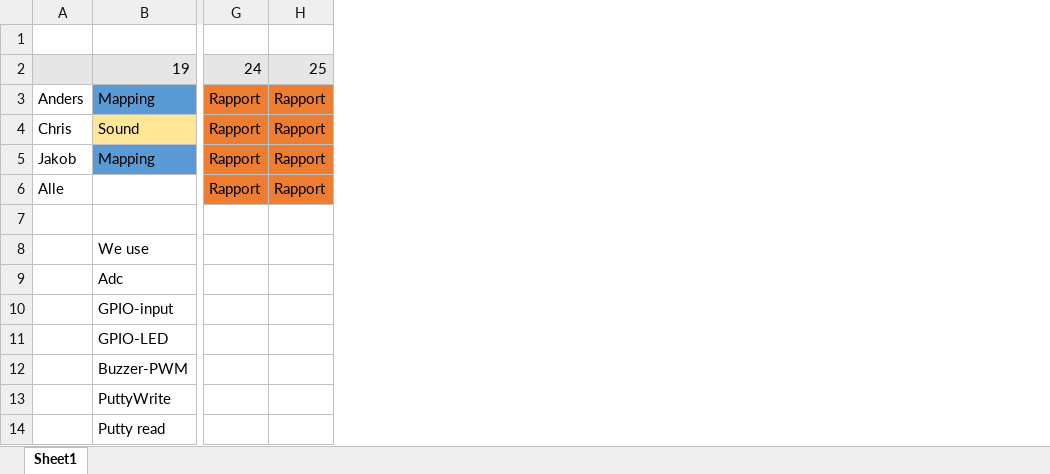
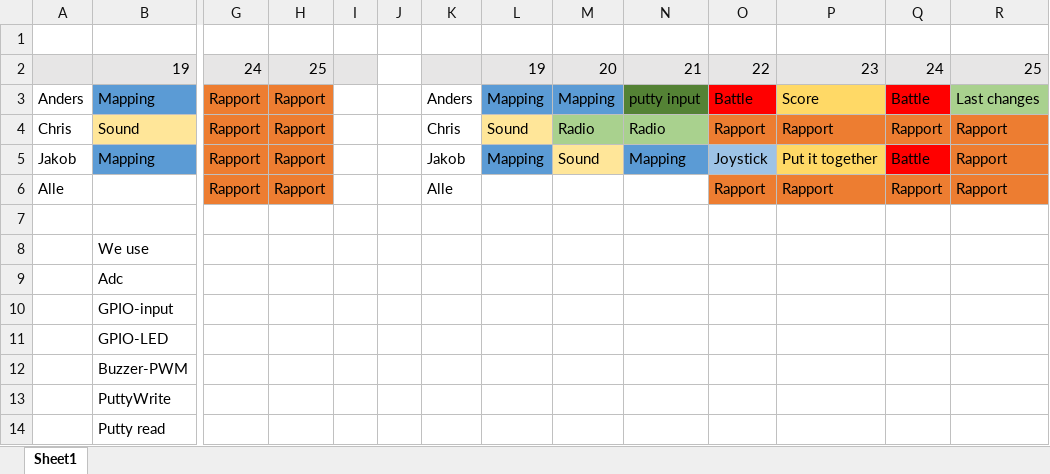
Before and after one commit to xzores/progProject-jun, an Excel workbook: Tidsplan.xlsx, sheet Sheet1, drawn as a sheet; only a part is shown, gaps mark what is left out; values as stored, in another font and other column widths than the file's, no borders; the diff names each change by its address in the sheet, - before the commit and + after, or states it on an @@ line.

```diff
--- a/Tidsplan.xlsx (sheet Sheet1)
+++ b/Tidsplan.xlsx (sheet Sheet1)
+column I, empty
+column J, empty
+column K, rows 3-6: Anders | Chris | Jakob | Alle
+column L, rows 2-5: 19 | Mapping | Sound | Mapping
+column M, rows 2-5: 20 | Mapping | Radio | Sound
+column N, rows 2-5: 21 | putty input | Radio | Mapping
+column O, rows 2-6: 22 | Battle | Rapport | Joystick | Rapport
+column P, rows 2-6: 23 | Score | Rapport | Put it together | Rapport
+column Q, rows 2-6: 24 | Battle | Rapport | Battle | Rapport
+column R, rows 2-6: 25 | Last changes | Rapport | Rapport | Rapport
```
Also changed, not shown: 2 other files.
